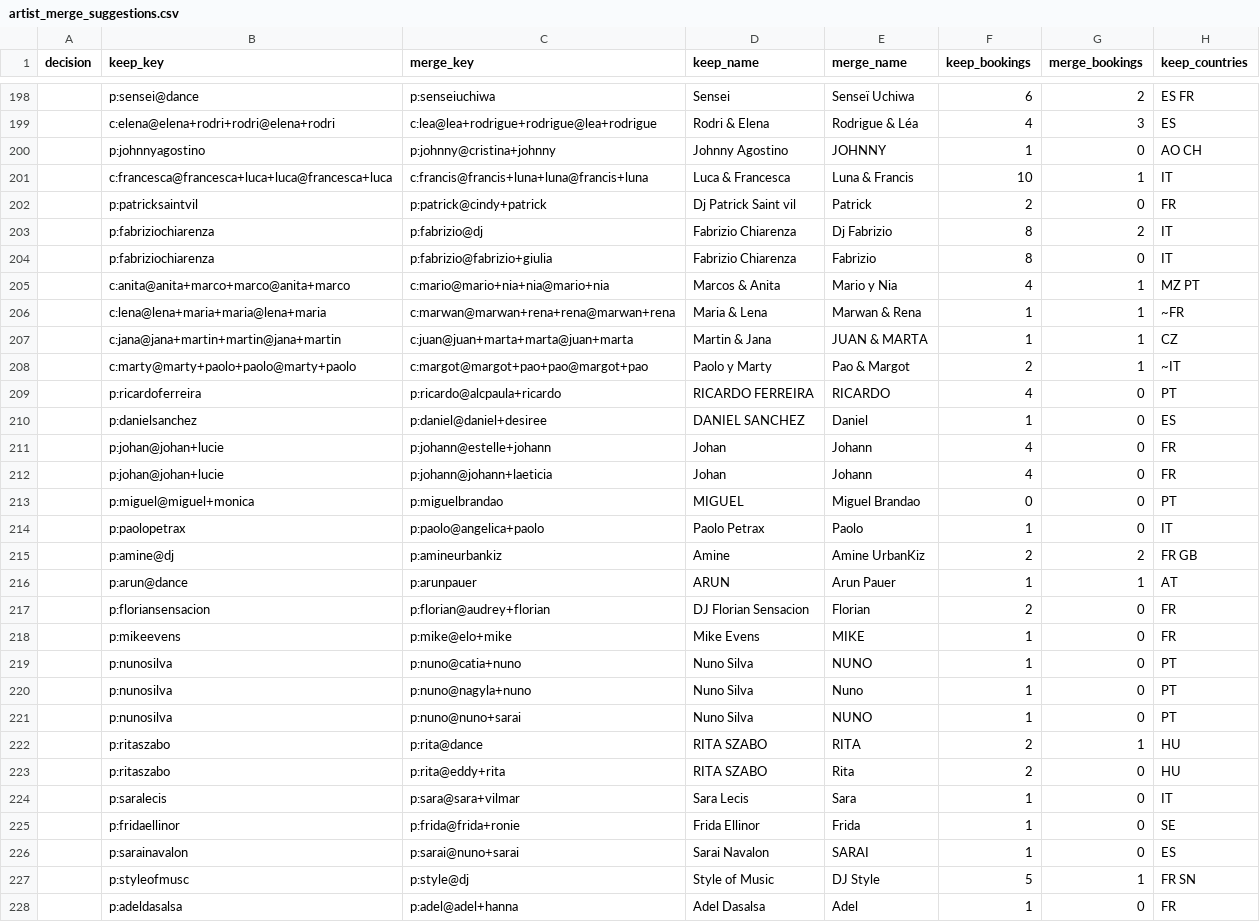
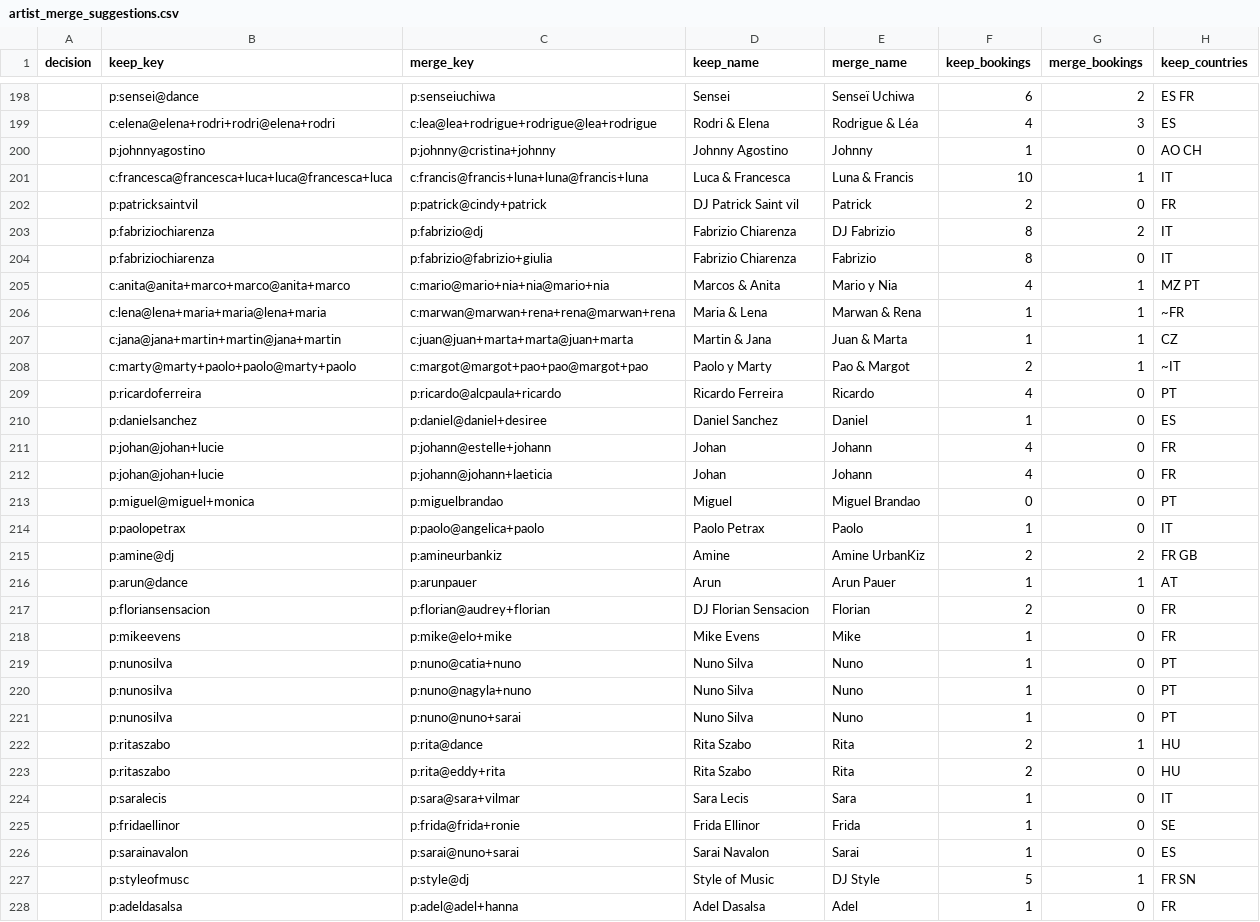
Before and after one commit to clombion/kiz-radar, a CSV file: pipeline/artist_merge_suggestions.csv, drawn as a sheet; only a part is shown, gaps mark what is left out; the diff covers the shown part only; the diff names each change by its address in the sheet, - before the commit and + after, or states it on an @@ line.

Commit message:
Declare the site's tables, and tidy names before the export
The site build used to copy the export's DDL, add columns, rebuild
tables without rowid, and drop the export's CHECKs along the way. It
now declares every table and view once: STRICT, without rowid where the
key is not the row id, with its CHECKs, references and indexes (on
event_artists by artist, couple_members by member, plans by event).
Each table is filled once. The export's tables are copied column for
column, and the rest are inserted whole. stored_by_key and copy() are
gone. A test holds each copied column to the export's type, NOT NULL
and state CHECK.

Names are decided upstream. load_extract writes event_display, each
event's title and venue as the site shows them. resolve_artists writes
display names already in one casing, so the merge suggestions show
them that way too.

An artist booked in two roles at one festival now counts in both.
Before, only the first was counted, and which one depended on row
order. That gives 49 artists a role they were booked in.

```diff
--- a/pipeline/artist_merge_suggestions.csv
+++ b/pipeline/artist_merge_suggestions.csv
-E200 (merge_name): JOHNNY
+E200 (merge_name): Johnny
-D202 (keep_name): Dj Patrick Saint vil
+D202 (keep_name): DJ Patrick Saint vil
-E203 (merge_name): Dj Fabrizio
+E203 (merge_name): DJ Fabrizio
-E207 (merge_name): JUAN & MARTA
+E207 (merge_name): Juan & Marta
-D209 (keep_name): RICARDO FERREIRA
+D209 (keep_name): Ricardo Ferreira
-E209 (merge_name): RICARDO
+E209 (merge_name): Ricardo
-D210 (keep_name): DANIEL SANCHEZ
+D210 (keep_name): Daniel Sanchez
-D213 (keep_name): MIGUEL
+D213 (keep_name): Miguel
-D216 (keep_name): ARUN
+D216 (keep_name): Arun
-E218 (merge_name): MIKE
+E218 (merge_name): Mike
-E219 (merge_name): NUNO
+E219 (merge_name): Nuno
-E221 (merge_name): NUNO
+E221 (merge_name): Nuno
-D222:D223 (keep_name): RITA SZABO
+D222:D223 (keep_name): Rita Szabo
-E222 (merge_name): RITA
+E222 (merge_name): Rita
-E226 (merge_name): SARAI
+E226 (merge_name): Sarai
```
Also changed, not shown: 114 edited cells elsewhere in this file, 6 other files.
